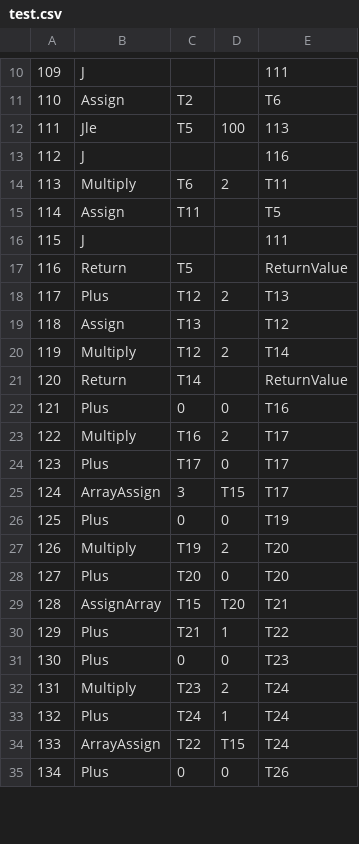
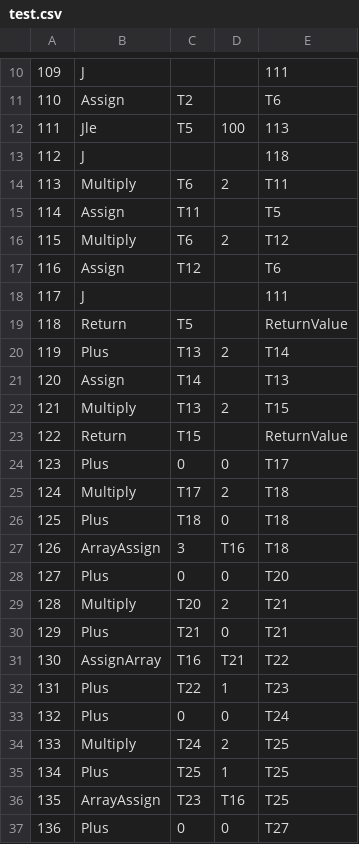
Before and after one commit to hjt90/ToyCompilerComplete, a CSV file: test.csv, drawn as a sheet; only a part is shown, gaps mark what is left out; addresses are those after the commit; the diff covers the shown part only; the diff names each change by its address in the sheet, - before the commit and + after, or states it on an @@ line.

```diff
--- a/test.csv
+++ b/test.csv
-E13: 116
+E13: 118
+row 16: 115 | Multiply | T6 | 2 | T12
+row 17: 116 | Assign | T12 |  | T6
@@ column A renumbered from row 18 down @@
-C20: T12
+C20: T13
-E20: T13
+E20: T14
-C21: T13
+C21: T14
-E21: T12
+E21: T13
-C22: T12
+C22: T13
-E22: T14
+E22: T15
-C23: T14
+C23: T15
-E24: T16
+E24: T17
-C25: T16
+C25: T17
-E25:E27: T17
+E25:E27: T18
-C26: T17
+C26: T18
-D27: T15
+D27: T16
-E28: T19
+E28: T20
-C29: T19
+C29: T20
-E29:E30: T20
+E29:E30: T21
-C30: T20
+C30: T21
-C31: T15
+C31: T16
-D31: T20
+D31: T21
-E31: T21
+E31: T22
-C32: T21
+C32: T22
-E32: T22
+E32: T23
-E33: T23
+E33: T24
-C34: T23
+C34: T24
-E34:E36: T24
+E34:E36: T25
-C35: T24
+C35: T25
-C36: T22
+C36: T23
-D36: T15
+D36: T16
-E37: T26
+E37: T27
```
Also changed, not shown: 74 edited cells elsewhere in this file, 11 other files.
